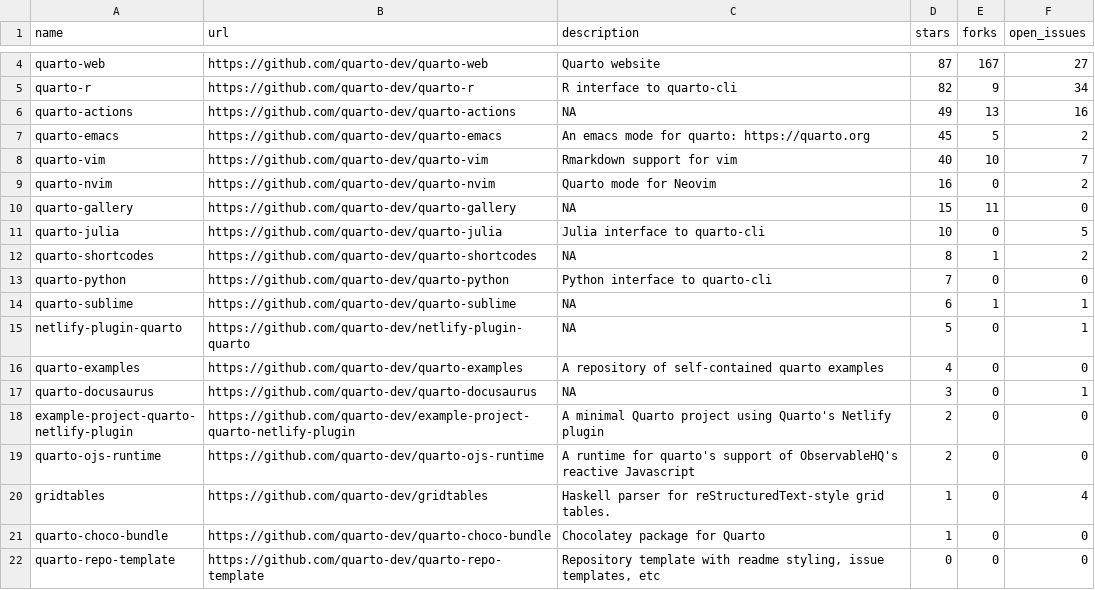
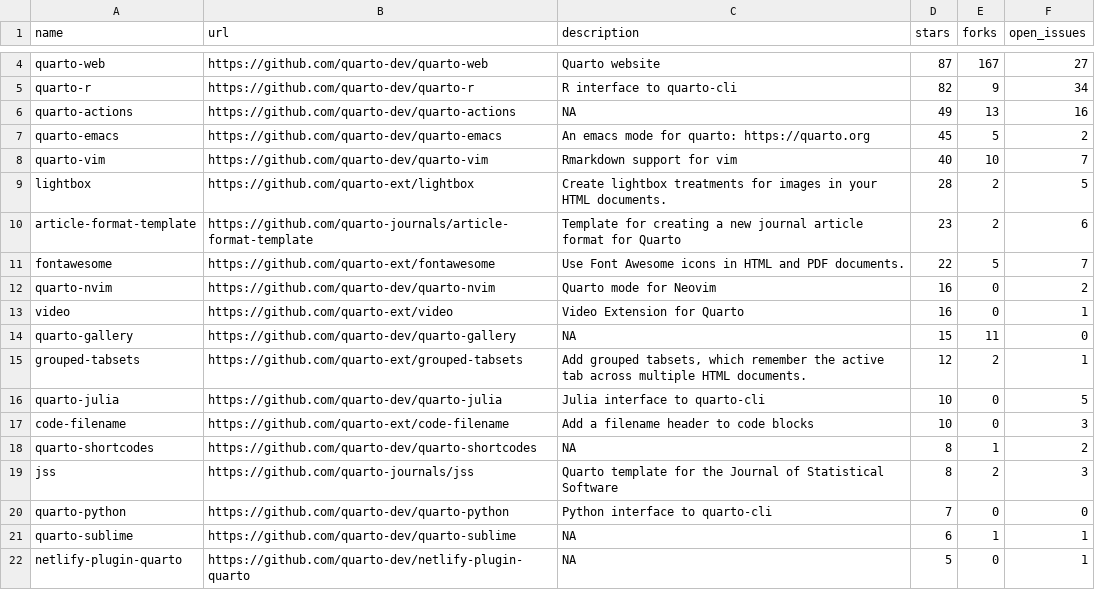
Before and after one commit to beatrizmilz/awesome-gha, a CSV file: 01-monitoring-quarto-repos/quarto_repos.csv (was 01-rscript/quarto_repos.csv), drawn as a sheet; only a part is shown, gaps mark what is left out; the shorter side is filled out with more unchanged rows; the diff covers the shown part only.

```diff
--- a/01-rscript/quarto_repos.csv
+++ b/01-monitoring-quarto-repos/quarto_repos.csv
@@ -8,6 +8,13 @@ quarto-emacs,https://github.com/quarto-dev/quarto-emacs,An emacs mode for quarto
 quarto-vim,https://github.com/quarto-dev/quarto-vim,Rmarkdown support for vim,40,10,7
+lightbox,https://github.com/quarto-ext/lightbox,Create lightbox treatments for images in your HTML documents.,28,2,5
+article-format-template,https://github.com/quarto-journals/article-format-template,Template for creating a new journal article format for Quarto ,23,2,6
+fontawesome,https://github.com/quarto-ext/fontawesome,Use Font Awesome icons in HTML and PDF documents.,22,5,7
 quarto-nvim,https://github.com/quarto-dev/quarto-nvim,Quarto mode for Neovim,16,0,2
+video,https://github.com/quarto-ext/video,Video Extension for Quarto,16,0,1
 quarto-gallery,https://github.com/quarto-dev/quarto-gallery,NA,15,11,0
+grouped-tabsets,https://github.com/quarto-ext/grouped-tabsets,"Add grouped tabsets, which remember the active tab across multiple HTML documents.",12,2,1
 quarto-julia,https://github.com/quarto-dev/quarto-julia,Julia interface to quarto-cli,10,0,5
+code-filename,https://github.com/quarto-ext/code-filename,Add a filename header to code blocks,10,0,3
 quarto-shortcodes,https://github.com/quarto-dev/quarto-shortcodes,NA,8,1,2
+jss,https://github.com/quarto-journals/jss,Quarto template for the Journal of Statistical Software,8,2,3
 quarto-python,https://github.com/quarto-dev/quarto-python,Python interface to quarto-cli,7,0,0
```
Also changed, not shown: 10 added rows and 3 edited cells elsewhere in this file, 6 other files.
